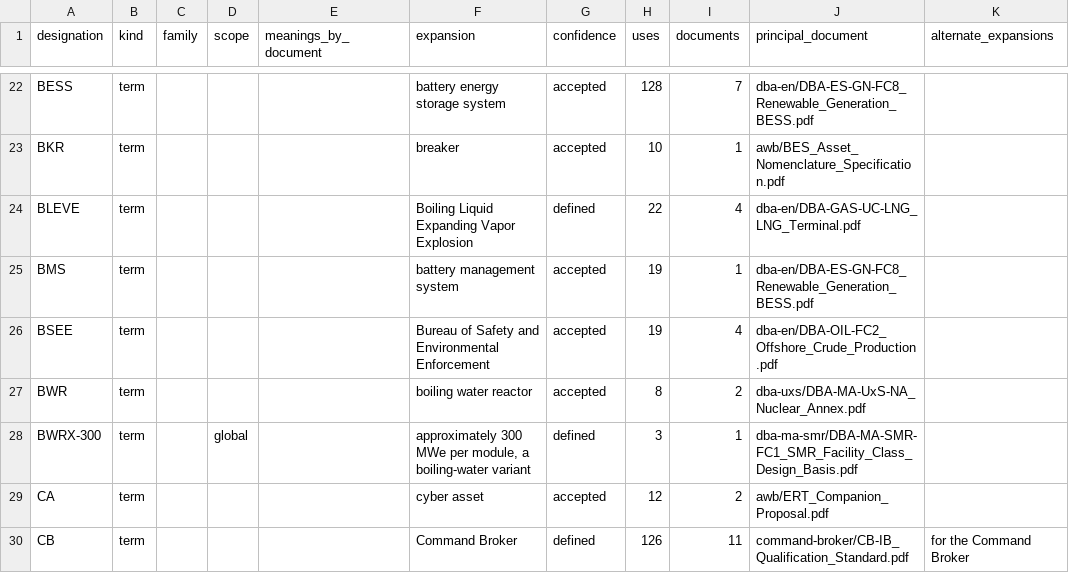
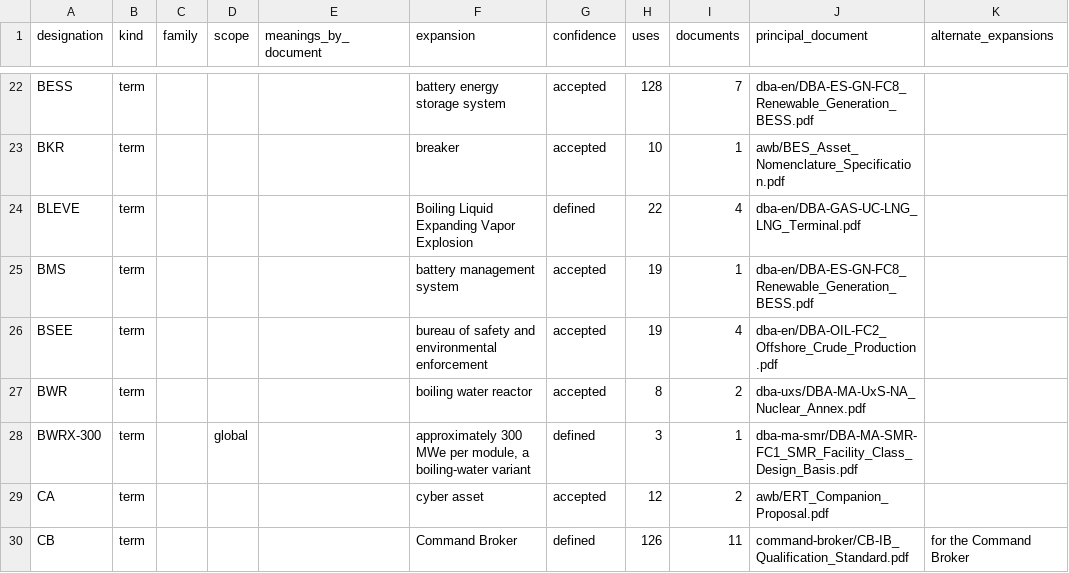
Before and after one commit to scubanuke/publications, a CSV file: DESIGNATIONS.csv, drawn as a sheet; only a part is shown, gaps mark what is left out; the diff covers the shown part only; the diff names each change by its address in the sheet, - before the commit and + after, or states it on an @@ line.

```diff
--- a/DESIGNATIONS.csv
+++ b/DESIGNATIONS.csv
-F26 (expansion): Bureau of Safety and Environmental Enforcement
+F26 (expansion): bureau of safety and environmental enforcement
```
Also changed, not shown: 25 edited cells elsewhere in this file, DESIGNATION_OVERRIDES.csv, 1 other file.
